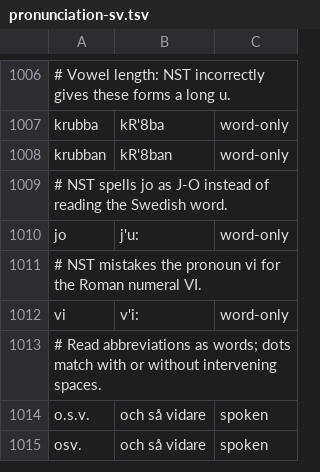
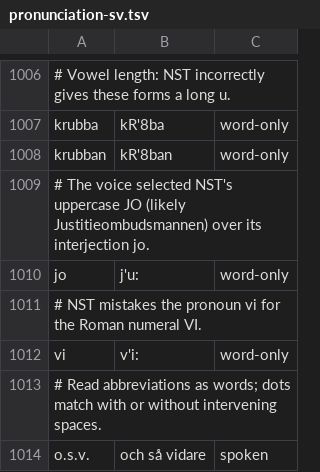
Before and after one commit to jsjoberg/perikop, a TSV file: resources/corpus/pronunciation-sv.tsv, drawn as a sheet; only a part is shown, gaps mark what is left out; the shorter side is filled out with more unchanged rows.

```diff
--- a/resources/corpus/pronunciation-sv.tsv
+++ b/resources/corpus/pronunciation-sv.tsv
@@ -1008,3 +1008,3 @@ krubba	kR'8ba	word-only
 krubban	kR'8ban	word-only
-# NST spells jo as J-O instead of reading the Swedish word.
+# The voice selected NST's uppercase JO (likely Justitieombudsmannen) over its interjection jo.
 jo	j'u:	word-only
```
Also changed, not shown: 5 other files.
